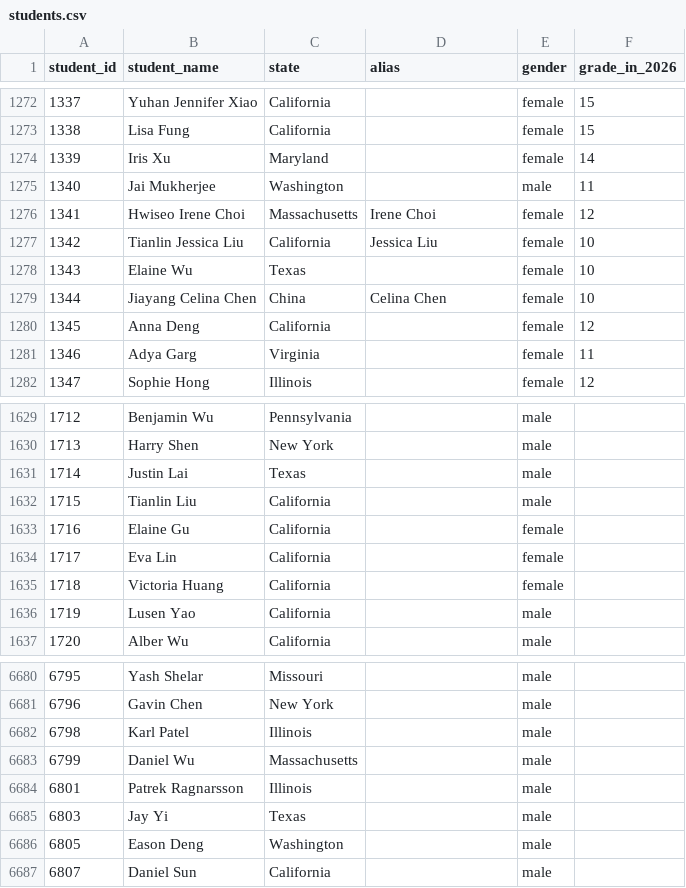
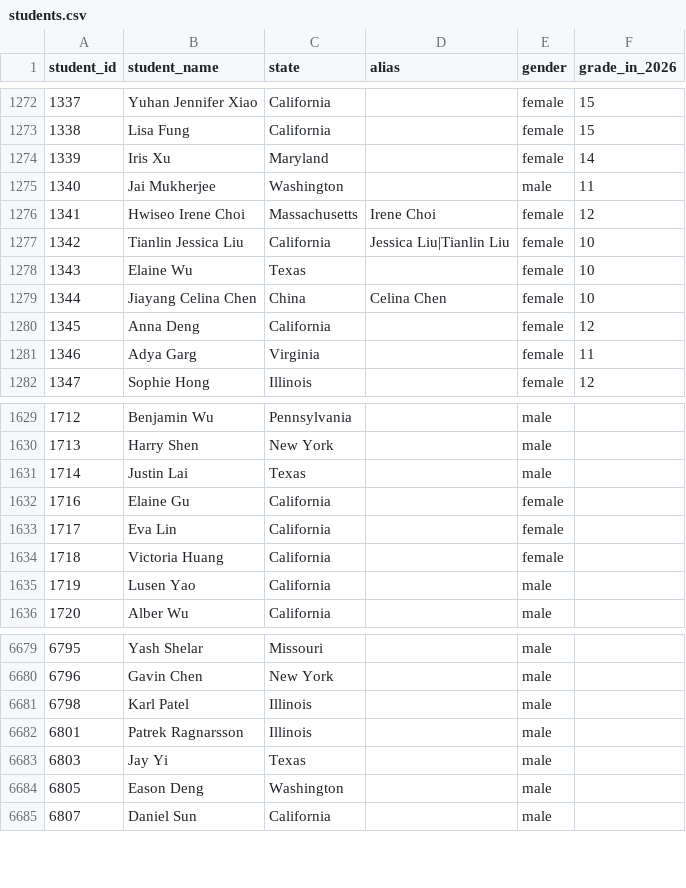
Before and after one commit to x-du/math-competition, a CSV file: database/students/students.csv, drawn as a sheet; only a part is shown, gaps mark what is left out.

Commit message:
Merge Tianlin Liu

```diff
--- a/database/students/students.csv
+++ b/database/students/students.csv
@@ -1276,3 +1276,3 @@ student_id,student_name,state,alias,gender,grade_in_2026
 1341,Hwiseo Irene Choi,Massachusetts,Irene Choi,female,12
-1342,Tianlin Jessica Liu,California,Jessica Liu,female,10
+1342,Tianlin Jessica Liu,California,Jessica Liu|Tianlin Liu,female,10
 1343,Elaine Wu,Texas,,female,10
@@ -1631,3 +1631,2 @@ student_id,student_name,state,alias,gender,grade_in_2026
 1714,Justin Lai,Texas,,male,
-1715,Tianlin Liu,California,,male,
 1716,Elaine Gu,California,,female,
@@ -6682,3 +6681,2 @@ student_id,student_name,state,alias,gender,grade_in_2026
 6798,Karl Patel,Illinois,,male,
-6799,Daniel Wu,Massachusetts,,male,
 6801,Patrek Ragnarsson,Illinois,,male,
```
Also changed, not shown: database/contests/bmt-algebra/year=2025/results.csv, database/contests/bmt-geometry/year=2025/results.csv, 3 other files.
